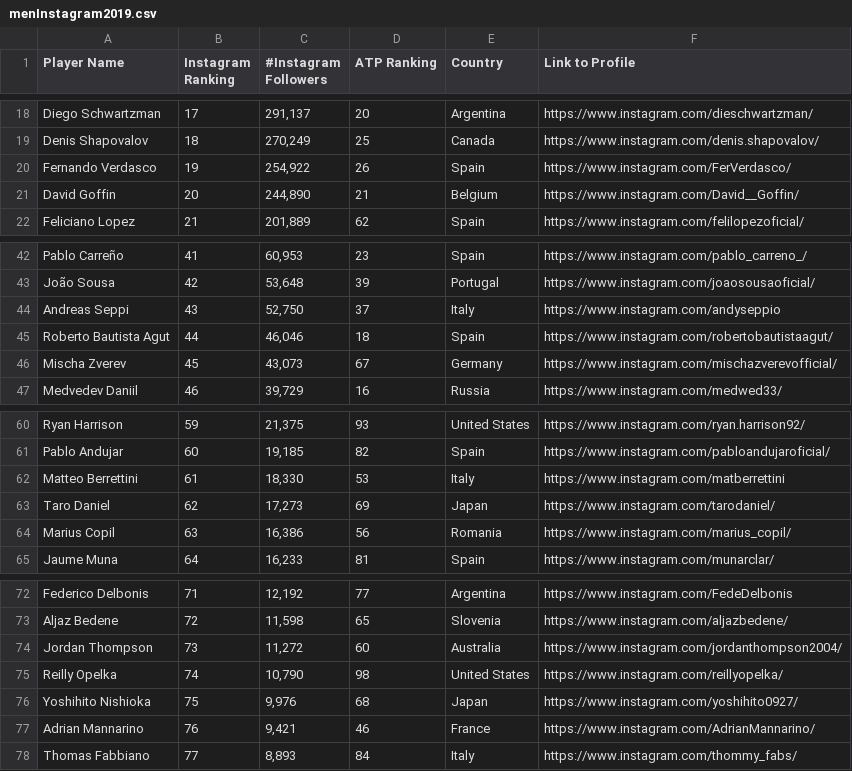
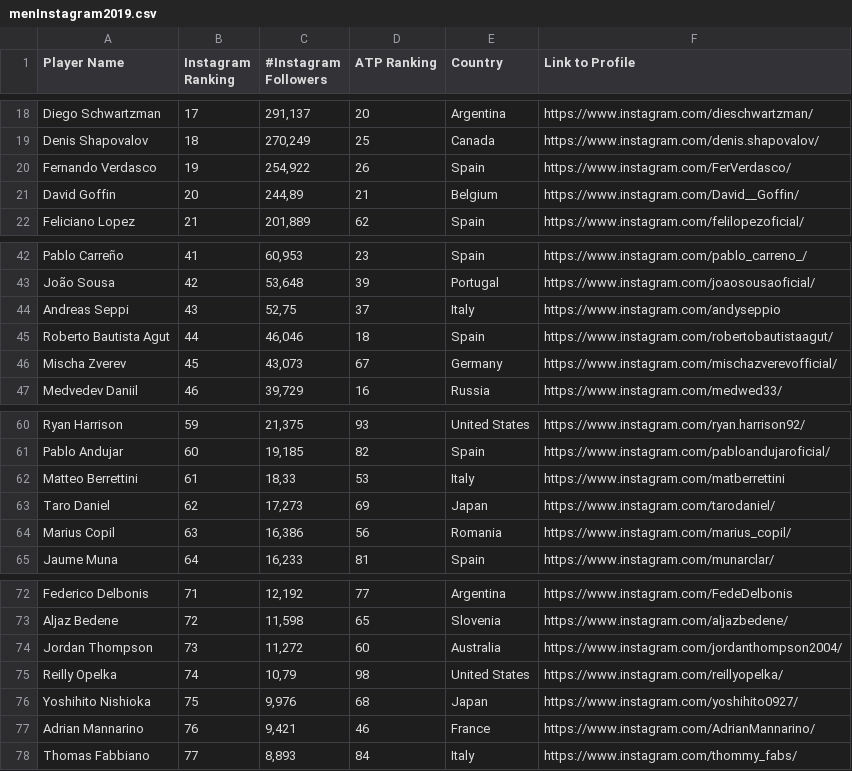
Before and after one commit to ahendler/TennisBets, a CSV file: previa/data/raw/menInstagram2019.csv, drawn as a sheet; only a part is shown, gaps mark what is left out; the diff covers the shown part only.

```diff
--- a/previa/data/raw/menInstagram2019.csv
+++ b/previa/data/raw/menInstagram2019.csv
@@ -20,3 +20,3 @@ Denis Shapovalov,18,"270,249",25,Canada,https://www.instagram.com/denis.shapoval
 Fernando Verdasco,19,"254,922",26,Spain,https://www.instagram.com/FerVerdasco/
-David Goffin,20,"244,890",21,Belgium,https://www.instagram.com/David__Goffin/
+David Goffin,20,"244,89",21,Belgium,https://www.instagram.com/David__Goffin/
 Feliciano Lopez,21,"201,889",62,Spain,https://www.instagram.com/felilopezoficial/
@@ -43,3 +43,3 @@ Pablo Carreño,41,"60,953",23,Spain,https://www.instagram.com/pablo_carreno_/
 João Sousa,42,"53,648",39,Portugal,https://www.instagram.com/joaosousaoficial/
-Andreas Seppi,43,"52,750",37,Italy,https://www.instagram.com/andyseppio
+Andreas Seppi,43,"52,75",37,Italy,https://www.instagram.com/andyseppio
 Roberto Bautista Agut,44,"46,046",18,Spain,https://www.instagram.com/robertobautistaagut/
@@ -61,3 +61,3 @@ Ryan Harrison,59,"21,375",93,United States,https://www.instagram.com/ryan.harris
 Pablo Andujar,60,"19,185",82,Spain,https://www.instagram.com/pabloandujaroficial/
-Matteo Berrettini,61,"18,330",53,Italy,https://www.instagram.com/matberrettini
+Matteo Berrettini,61,"18,33",53,Italy,https://www.instagram.com/matberrettini
 Taro Daniel,62,"17,273",69,Japan,https://www.instagram.com/tarodaniel/
@@ -74,3 +74,3 @@ Aljaz Bedene,72,"11,598",65,Slovenia,https://www.instagram.com/aljazbedene/
 Jordan Thompson,73,"11,272",60,Australia,https://www.instagram.com/jordanthompson2004/
-Reilly Opelka,74,"10,790",98,United States,https://www.instagram.com/reillyopelka/
+Reilly Opelka,74,"10,79",98,United States,https://www.instagram.com/reillyopelka/
 Yoshihito Nishioka,75,"9,976",68,Japan,https://www.instagram.com/yoshihito0927/
```
Also changed, not shown: 7 edited cells elsewhere in this file, 13 other files.
